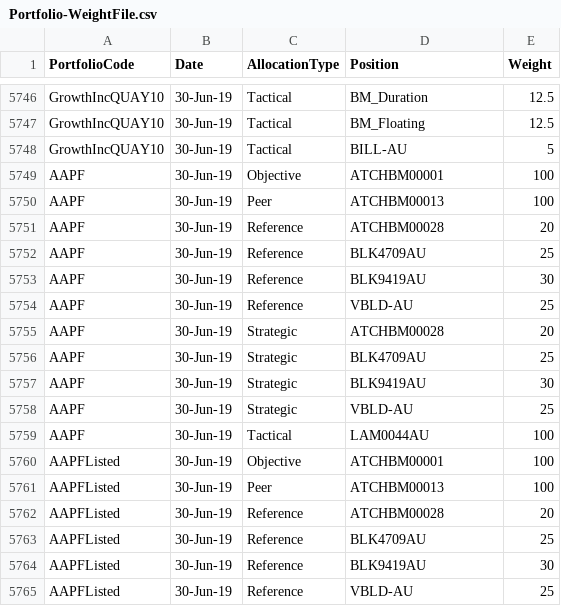
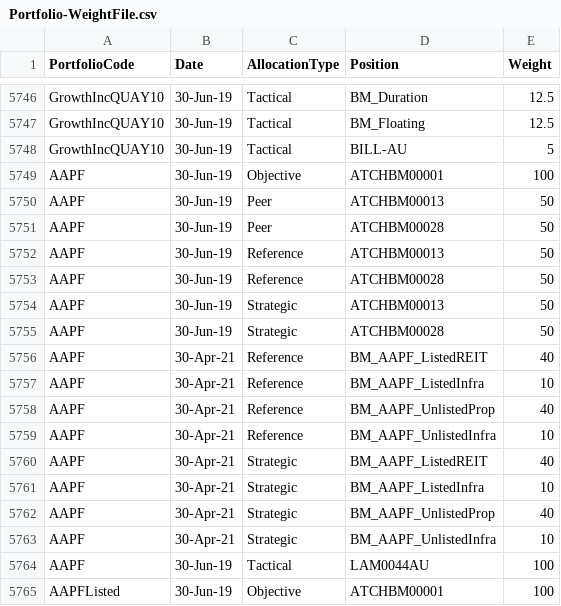
Before and after one commit to KevToohey/AtchisonAttribution, a CSV file: Portfolio-WeightFile.csv, drawn as a sheet; only a part is shown, gaps mark what is left out; the shorter side is filled out with more unchanged rows.

Commit message:
Add files via upload

```diff
--- a/Portfolio-WeightFile.csv
+++ b/Portfolio-WeightFile.csv
@@ -5749,11 +5749,16 @@ GrowthIncQUAY10,30-Jun-19,Tactical,BILL-AU,5
 AAPF,30-Jun-19,Objective,ATCHBM00001,100
-AAPF,30-Jun-19,Peer,ATCHBM00013,100
-AAPF,30-Jun-19,Reference,ATCHBM00028,20
-AAPF,30-Jun-19,Reference,BLK4709AU,25
-AAPF,30-Jun-19,Reference,BLK9419AU,30
-AAPF,30-Jun-19,Reference,VBLD-AU,25
-AAPF,30-Jun-19,Strategic,ATCHBM00028,20
-AAPF,30-Jun-19,Strategic,BLK4709AU,25
-AAPF,30-Jun-19,Strategic,BLK9419AU,30
-AAPF,30-Jun-19,Strategic,VBLD-AU,25
+AAPF,30-Jun-19,Peer,ATCHBM00013,50
+AAPF,30-Jun-19,Peer,ATCHBM00028,50
+AAPF,30-Jun-19,Reference,ATCHBM00013,50
+AAPF,30-Jun-19,Reference,ATCHBM00028,50
+AAPF,30-Jun-19,Strategic,ATCHBM00013,50
+AAPF,30-Jun-19,Strategic,ATCHBM00028,50
+AAPF,30-Apr-21,Reference,BM_AAPF_ListedREIT,40
+AAPF,30-Apr-21,Reference,BM_AAPF_ListedInfra,10
+AAPF,30-Apr-21,Reference,BM_AAPF_UnlistedProp,40
+AAPF,30-Apr-21,Reference,BM_AAPF_UnlistedInfra,10
+AAPF,30-Apr-21,Strategic,BM_AAPF_ListedREIT,40
+AAPF,30-Apr-21,Strategic,BM_AAPF_ListedInfra,10
+AAPF,30-Apr-21,Strategic,BM_AAPF_UnlistedProp,40
+AAPF,30-Apr-21,Strategic,BM_AAPF_UnlistedInfra,10
 AAPF,30-Jun-19,Tactical,LAM0044AU,100
```
